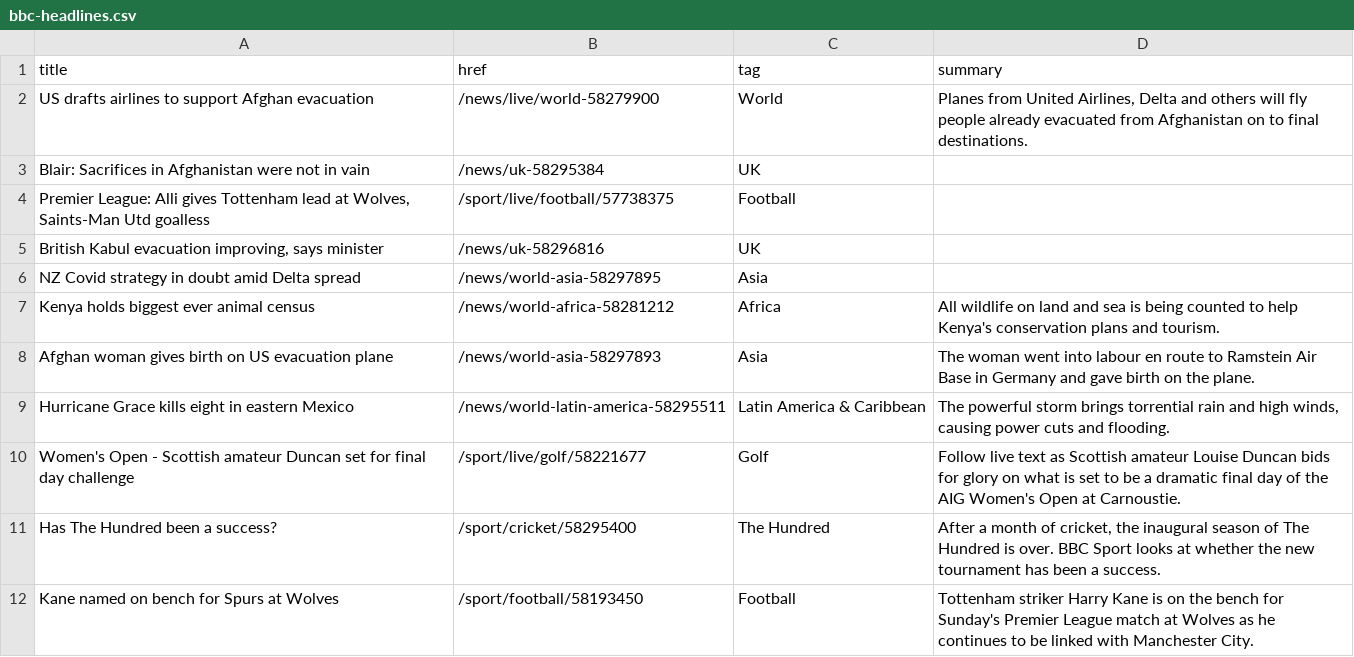
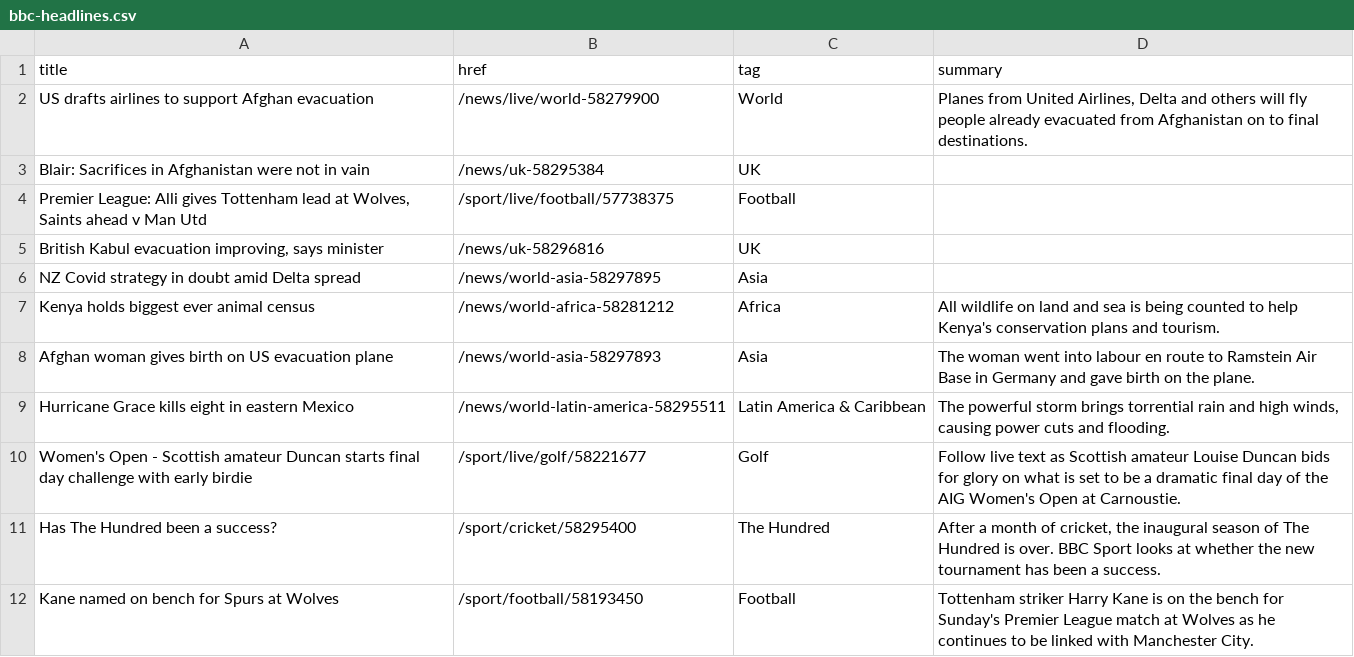
Before and after one commit to jsoma/autoscraper-history, a CSV file: bbc-headlines.csv, drawn as a sheet; only a part is shown.

```diff
--- a/bbc-headlines.csv
+++ b/bbc-headlines.csv
@@ -3,3 +3,3 @@ US drafts airlines to support Afghan evacuation,/news/live/world-58279900,World,
 Blair: Sacrifices in Afghanistan were not in vain,/news/uk-58295384,UK,
-"Premier League: Alli gives Tottenham lead at Wolves, Saints-Man Utd goalless",/sport/live/football/57738375,Football,
+"Premier League: Alli gives Tottenham lead at Wolves, Saints ahead v Man Utd",/sport/live/football/57738375,Football,
 "British Kabul evacuation improving, says minister",/news/uk-58296816,UK,
@@ -9,3 +9,3 @@ Afghan woman gives birth on US evacuation plane,/news/world-asia-58297893,Asia,T
 Hurricane Grace kills eight in eastern Mexico,/news/world-latin-america-58295511,Latin America & Caribbean,"The powerful storm brings torrential rain and high winds, causing power cuts and flooding."
-Women's Open - Scottish amateur Duncan set for final day challenge,/sport/live/golf/58221677,Golf,Follow live text as Scottish amateur Louise Duncan bids for glory on what is set to be a dramatic final day of the AIG Women's Open at Carnoustie.
+Women's Open - Scottish amateur Duncan starts final day challenge with early birdie,/sport/live/golf/58221677,Golf,Follow live text as Scottish amateur Louise Duncan bids for glory on what is set to be a dramatic final day of the AIG Women's Open at Carnoustie.
 Has The Hundred been a success?,/sport/cricket/58295400,The Hundred,"After a month of cricket, the inaugural season of The Hundred is over. BBC Sport looks at whether the new tournament has been a success."
```
